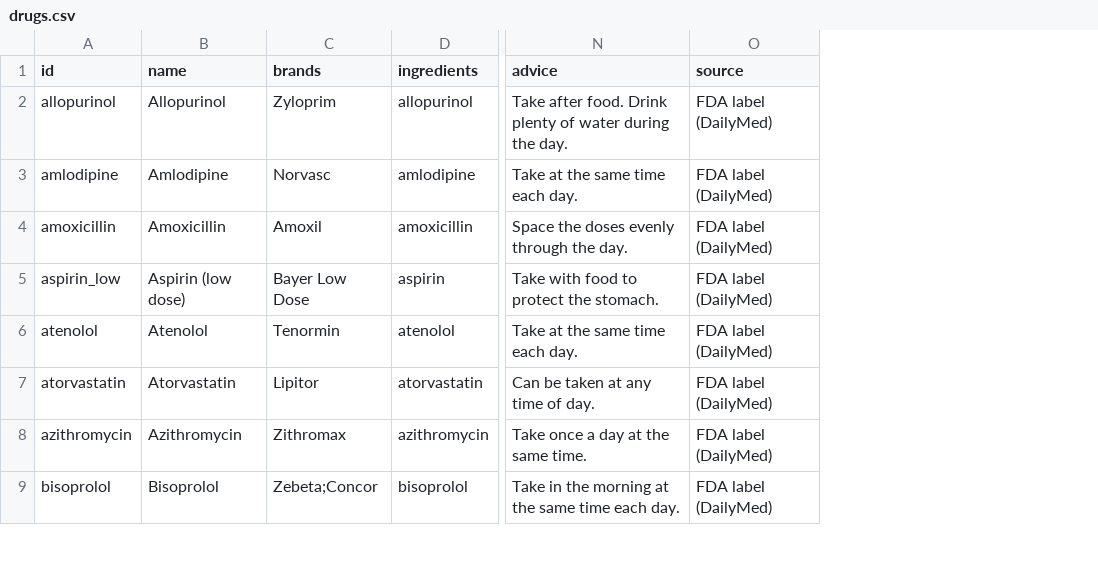
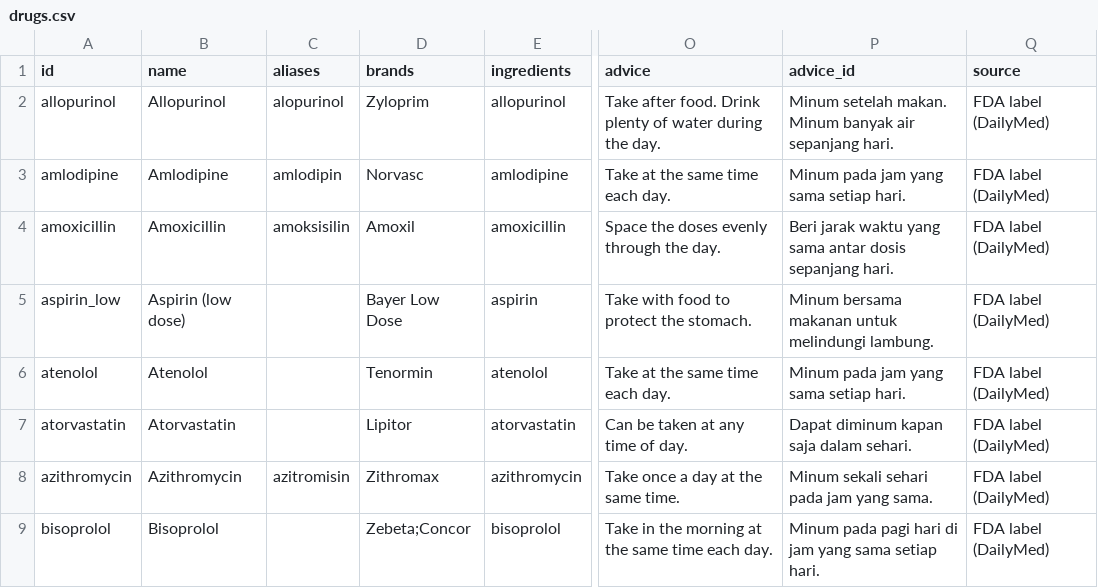
Before and after one commit to 4arkeinlvy/pillplan, a CSV file: data-src/drugs.csv, drawn as a sheet; only a part is shown, gaps mark what is left out; the diff names each change by its address in the sheet, - before the commit and + after, or states it on an @@ line.

Commit message:
Add Indonesian text to the drug data
Warnings, advice, drug classes and areas are now English and Indonesian
(LocalText), with Indonesian spellings as search aliases. A missing
translation fails the build.

```diff
--- a/data-src/drugs.csv
+++ b/data-src/drugs.csv
+column C (aliases), rows 2-8: alopurinol | amlodipin | amoksisilin |  |  |  | azitromisin
+column P (advice_id), rows 2-9: Minum setelah makan. Minum banyak air sepanjang hari. | Minum pada jam yang sama setiap hari. | Beri jarak waktu yang sama antar dosis sepanjang hari. | Minum bersama makanan untuk melindungi lambung. | Minum pada jam yang sama setiap hari. | Dapat diminum kapan saja dalam sehari. | Minum sekali sehari pada jam yang sama. | Minum pada pagi hari di jam yang sama setiap hari.
```
Also changed, not shown: data-src/warnings.csv, 8 other files.
